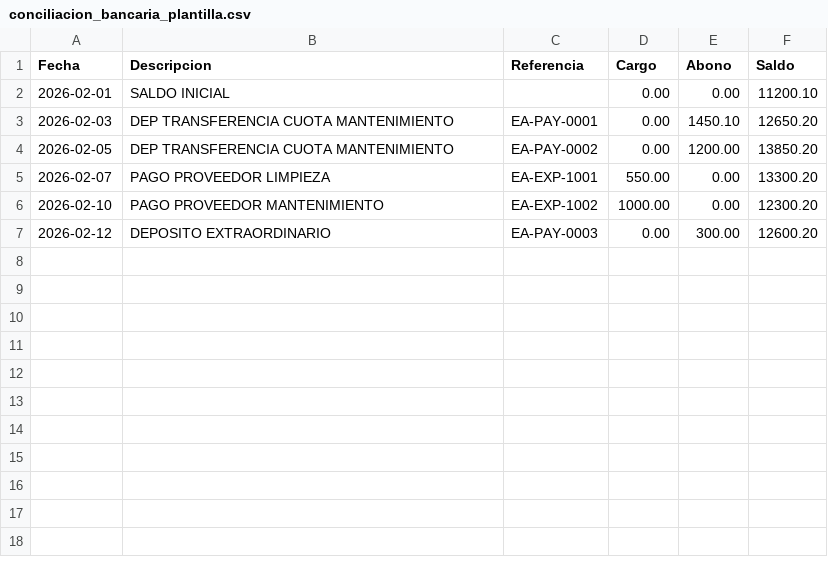
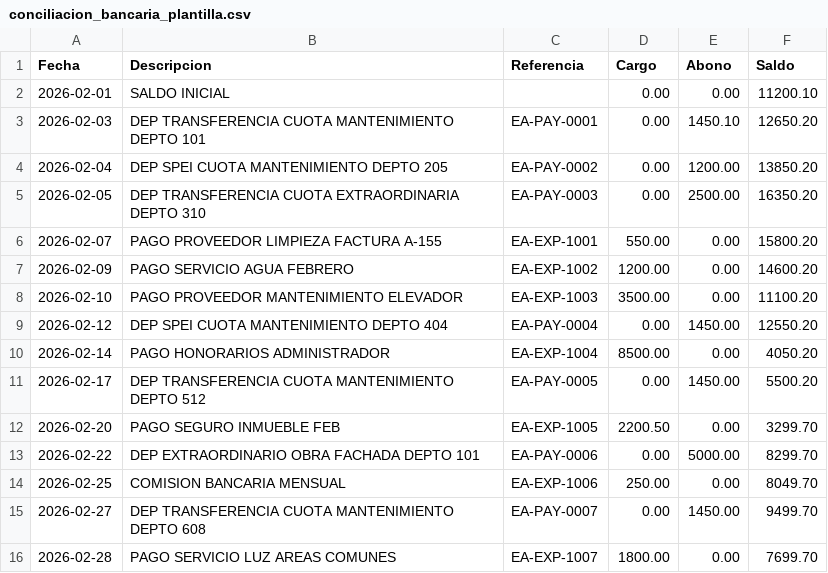
Before and after one commit to UrieelMM/estateadmin-front, a CSV file: public/templates/conciliacion_bancaria_plantilla.csv, drawn as a sheet.

Commit message:
feat: refactor de conciliacion bancaria

```diff
--- a/public/templates/conciliacion_bancaria_plantilla.csv
+++ b/public/templates/conciliacion_bancaria_plantilla.csv
@@ -2,6 +2,15 @@ Fecha,Descripcion,Referencia,Cargo,Abono,Saldo
 2026-02-01,SALDO INICIAL,,0.00,0.00,11200.10
-2026-02-03,DEP TRANSFERENCIA CUOTA MANTENIMIENTO,EA-PAY-0001,0.00,1450.10,12650.20
-2026-02-05,DEP TRANSFERENCIA CUOTA MANTENIMIENTO,EA-PAY-0002,0.00,1200.00,13850.20
-2026-02-07,PAGO PROVEEDOR LIMPIEZA,EA-EXP-1001,550.00,0.00,13300.20
-2026-02-10,PAGO PROVEEDOR MANTENIMIENTO,EA-EXP-1002,1000.00,0.00,12300.20
-2026-02-12,DEPOSITO EXTRAORDINARIO,EA-PAY-0003,0.00,300.00,12600.20
+2026-02-03,DEP TRANSFERENCIA CUOTA MANTENIMIENTO DEPTO 101,EA-PAY-0001,0.00,1450.10,12650.20
+2026-02-04,DEP SPEI CUOTA MANTENIMIENTO DEPTO 205,EA-PAY-0002,0.00,1200.00,13850.20
+2026-02-05,DEP TRANSFERENCIA CUOTA EXTRAORDINARIA DEPTO 310,EA-PAY-0003,0.00,2500.00,16350.20
+2026-02-07,PAGO PROVEEDOR LIMPIEZA FACTURA A-155,EA-EXP-1001,550.00,0.00,15800.20
+2026-02-09,PAGO SERVICIO AGUA FEBRERO,EA-EXP-1002,1200.00,0.00,14600.20
+2026-02-10,PAGO PROVEEDOR MANTENIMIENTO ELEVADOR,EA-EXP-1003,3500.00,0.00,11100.20
+2026-02-12,DEP SPEI CUOTA MANTENIMIENTO DEPTO 404,EA-PAY-0004,0.00,1450.00,12550.20
+2026-02-14,PAGO HONORARIOS ADMINISTRADOR,EA-EXP-1004,8500.00,0.00,4050.20
+2026-02-17,DEP TRANSFERENCIA CUOTA MANTENIMIENTO DEPTO 512,EA-PAY-0005,0.00,1450.00,5500.20
+2026-02-20,PAGO SEGURO INMUEBLE FEB,EA-EXP-1005,2200.50,0.00,3299.70
+2026-02-22,DEP EXTRAORDINARIO OBRA FACHADA DEPTO 101,EA-PAY-0006,0.00,5000.00,8299.70
+2026-02-25,COMISION BANCARIA MENSUAL,EA-EXP-1006,250.00,0.00,8049.70
+2026-02-27,DEP TRANSFERENCIA CUOTA MANTENIMIENTO DEPTO 608,EA-PAY-0007,0.00,1450.00,9499.70
+2026-02-28,PAGO SERVICIO LUZ AREAS COMUNES,EA-EXP-1007,1800.00,0.00,7699.70
```
Also changed, not shown: 11 other files.
